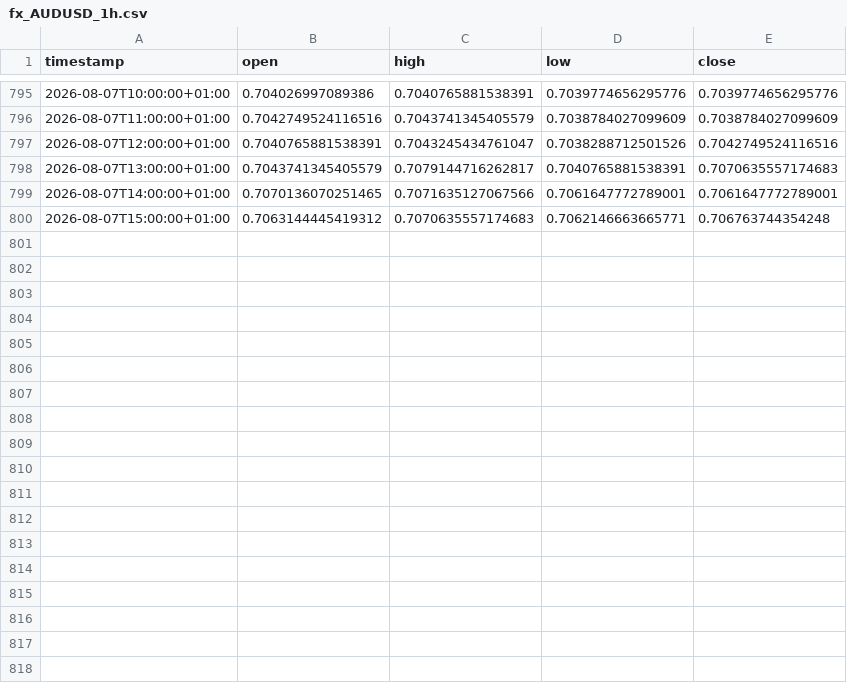
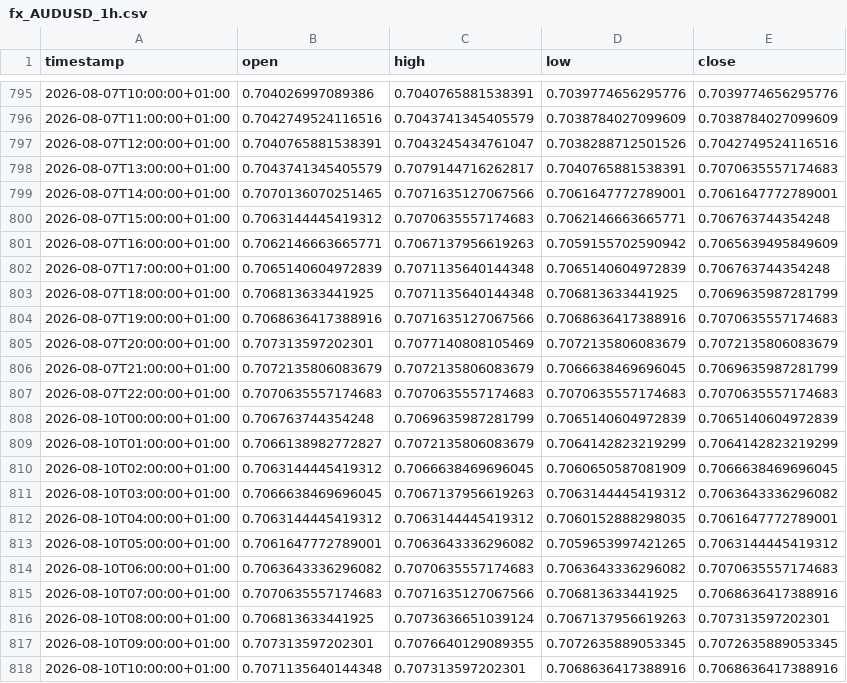
Before and after one commit to daniel17857-web/tide-paper-trader, a CSV file: data/fx_AUDUSD_1h.csv, drawn as a sheet; only a part is shown, gaps mark what is left out; the diff names each change by its address in the sheet, - before the commit and + after, or states it on an @@ line.

```diff
--- a/data/fx_AUDUSD_1h.csv
+++ b/data/fx_AUDUSD_1h.csv
+row 801: 2026-08-07T16:00:00+01:00 | 0.7062146663665771 | 0.7067137956619263 | 0.7059155702590942 | 0.7065639495849609
+row 802: 2026-08-07T17:00:00+01:00 | 0.7065140604972839 | 0.7071135640144348 | 0.7065140604972839 | 0.706763744354248
+row 803: 2026-08-07T18:00:00+01:00 | 0.706813633441925 | 0.7071135640144348 | 0.706813633441925 | 0.7069635987281799
+row 804: 2026-08-07T19:00:00+01:00 | 0.7068636417388916 | 0.7071635127067566 | 0.7068636417388916 | 0.7070635557174683
+row 805: 2026-08-07T20:00:00+01:00 | 0.707313597202301 | 0.7077140808105469 | 0.7072135806083679 | 0.7072135806083679
+row 806: 2026-08-07T21:00:00+01:00 | 0.7072135806083679 | 0.7072135806083679 | 0.7066638469696045 | 0.7069635987281799
+row 807: 2026-08-07T22:00:00+01:00 | 0.7070635557174683 | 0.7070635557174683 | 0.7070635557174683 | 0.7070635557174683
+row 808: 2026-08-10T00:00:00+01:00 | 0.706763744354248 | 0.7069635987281799 | 0.7065140604972839 | 0.7065140604972839
+row 809: 2026-08-10T01:00:00+01:00 | 0.7066138982772827 | 0.7072135806083679 | 0.7064142823219299 | 0.7064142823219299
+row 810: 2026-08-10T02:00:00+01:00 | 0.7063144445419312 | 0.7066638469696045 | 0.7060650587081909 | 0.7066638469696045
+row 811: 2026-08-10T03:00:00+01:00 | 0.7066638469696045 | 0.7067137956619263 | 0.7063144445419312 | 0.7063643336296082
+row 812: 2026-08-10T04:00:00+01:00 | 0.7063144445419312 | 0.7063144445419312 | 0.7060152888298035 | 0.7061647772789001
+row 813: 2026-08-10T05:00:00+01:00 | 0.7061647772789001 | 0.7063643336296082 | 0.7059653997421265 | 0.7063144445419312
+row 814: 2026-08-10T06:00:00+01:00 | 0.7063643336296082 | 0.7070635557174683 | 0.7063643336296082 | 0.7070635557174683
+row 815: 2026-08-10T07:00:00+01:00 | 0.7070635557174683 | 0.7071635127067566 | 0.706813633441925 | 0.7068636417388916
+row 816: 2026-08-10T08:00:00+01:00 | 0.706813633441925 | 0.7073636651039124 | 0.7067137956619263 | 0.707313597202301
+row 817: 2026-08-10T09:00:00+01:00 | 0.707313597202301 | 0.7076640129089355 | 0.7072635889053345 | 0.7072635889053345
+row 818: 2026-08-10T10:00:00+01:00 | 0.7071135640144348 | 0.707313597202301 | 0.7068636417388916 | 0.7068636417388916
```
Also changed, not shown: data/fx_EURUSD_1h.csv, data/fx_GBPUSD_1h.csv, 5 other files.
